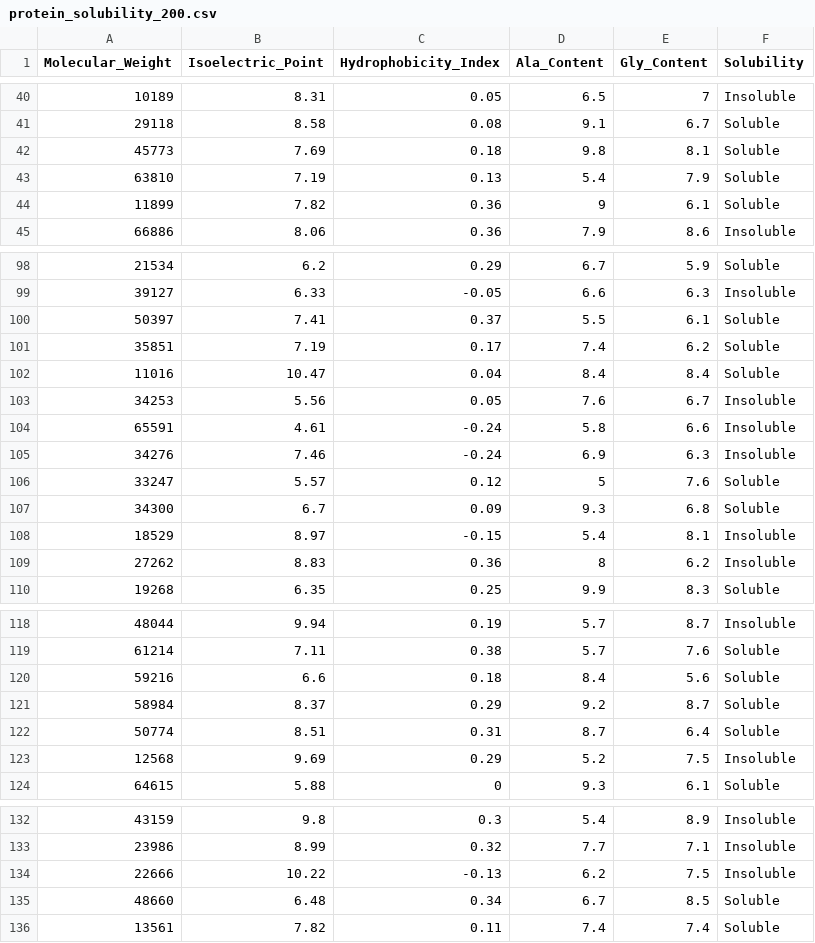
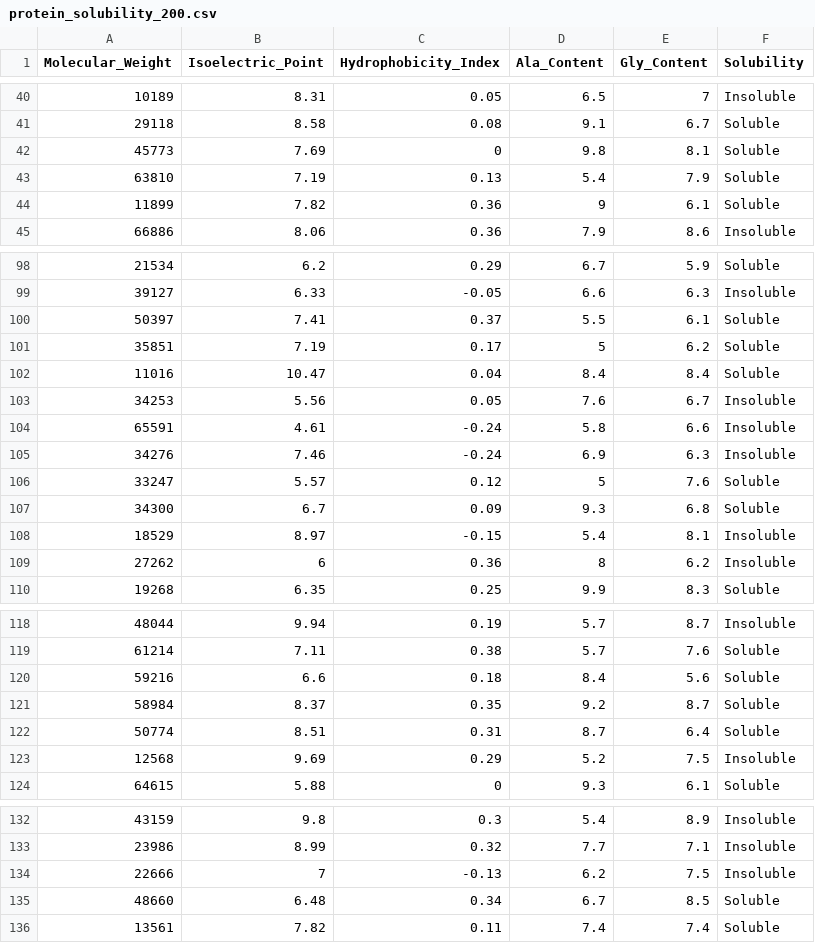
Before and after one commit to Siya1927/AiModel, a CSV file: protein_solubility_200.csv, drawn as a sheet; only a part is shown, gaps mark what is left out; the diff covers the shown part only.

Commit message:
Add files via upload

```diff
--- a/protein_solubility_200.csv
+++ b/protein_solubility_200.csv
@@ -41,3 +41,3 @@ Molecular_Weight,Isoelectric_Point,Hydrophobicity_Index,Ala_Content,Gly_Content,
 29118,8.58,0.08,9.1,6.7,Soluble
-45773,7.69,0.18,9.8,8.1,Soluble
+45773,7.69,0,9.8,8.1,Soluble
 63810,7.19,0.13,5.4,7.9,Soluble
@@ -100,3 +100,3 @@ Molecular_Weight,Isoelectric_Point,Hydrophobicity_Index,Ala_Content,Gly_Content,
 50397,7.41,0.37,5.5,6.1,Soluble
-35851,7.19,0.17,7.4,6.2,Soluble
+35851,7.19,0.17,5,6.2,Soluble
 11016,10.47,0.04,8.4,8.4,Soluble
@@ -108,3 +108,3 @@ Molecular_Weight,Isoelectric_Point,Hydrophobicity_Index,Ala_Content,Gly_Content,
 18529,8.97,-0.15,5.4,8.1,Insoluble
-27262,8.83,0.36,8,6.2,Insoluble
+27262,6,0.36,8,6.2,Insoluble
 19268,6.35,0.25,9.9,8.3,Soluble
@@ -120,3 +120,3 @@ Molecular_Weight,Isoelectric_Point,Hydrophobicity_Index,Ala_Content,Gly_Content,
 59216,6.6,0.18,8.4,5.6,Soluble
-58984,8.37,0.29,9.2,8.7,Soluble
+58984,8.37,0.35,9.2,8.7,Soluble
 50774,8.51,0.31,8.7,6.4,Soluble
@@ -133,3 +133,3 @@ Molecular_Weight,Isoelectric_Point,Hydrophobicity_Index,Ala_Content,Gly_Content,
 23986,8.99,0.32,7.7,7.1,Insoluble
-22666,10.22,-0.13,6.2,7.5,Insoluble
+22666,7,-0.13,6.2,7.5,Insoluble
 48660,6.48,0.34,6.7,8.5,Soluble
```
Also changed, not shown: 3 edited cells elsewhere in this file.
